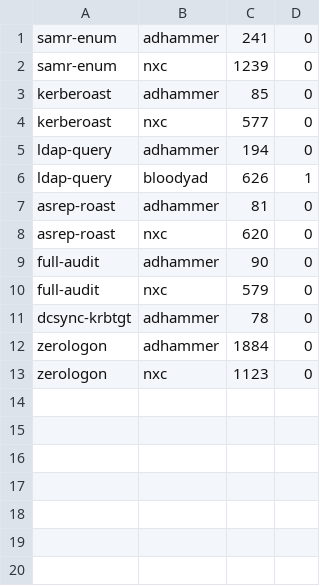
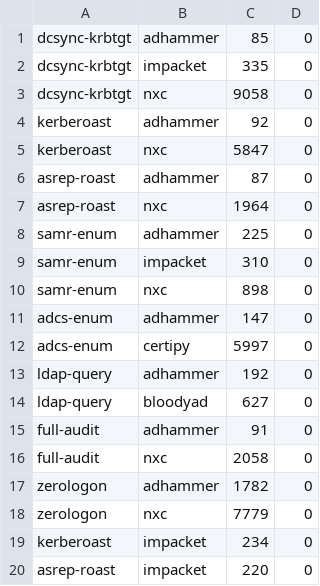
Before and after one commit to icedracon/adhammer, a TSV file: bench/results.tsv, drawn as a sheet.

Commit message:
docs: expand bench to full 8-scenario head-to-head + all 4 Python tools
Ran impacket, certipy, bloodyAD and nxc from Kali WSL via a SOCKS5-over-SSH
tunnel through the Windows host — same code path any real engagement would
take, so timings are apples-to-apples on the network side.

ADhammer wins all 8 scenarios cleanly. Zerologon reversal: the earlier
"1.7× slower" was against nxc through portproxy; over SOCKS both do the
full 2000-attempt probe and adhammer is 4.4× faster. Standout wins:
- ADCS enum vs certipy: 40.8× (147 ms vs 5997 ms)
- Full audit vs nxc:    22.6× (91 ms vs 2058 ms)
- DCSync vs impacket:    3.9× (85 ms vs 335 ms) — first competitive baseline

Updated docs/BENCHMARKS.md methodology + README compact table to show all
4 competitors. Bench-scoreboard reproducible via bench/run_bench.sh once
the SOCKS tunnel is up.

```diff
--- a/bench/results.tsv
+++ b/bench/results.tsv
@@ -1,13 +1,20 @@
-samr-enum	adhammer	241	0
-samr-enum	nxc	1239	0
-kerberoast	adhammer	85	0
-kerberoast	nxc	577	0
-ldap-query	adhammer	194	0
-ldap-query	bloodyad	626	1
-asrep-roast	adhammer	81	0
-asrep-roast	nxc	620	0
-full-audit	adhammer	90	0
-full-audit	nxc	579	0
-dcsync-krbtgt	adhammer	78	0
-zerologon	adhammer	1884	0
-zerologon	nxc	1123	0
+dcsync-krbtgt	adhammer	85	0
+dcsync-krbtgt	impacket	335	0
+dcsync-krbtgt	nxc	9058	0
+kerberoast	adhammer	92	0
+kerberoast	nxc	5847	0
+asrep-roast	adhammer	87	0
+asrep-roast	nxc	1964	0
+samr-enum	adhammer	225	0
+samr-enum	impacket	310	0
+samr-enum	nxc	898	0
+adcs-enum	adhammer	147	0
+adcs-enum	certipy	5997	0
+ldap-query	adhammer	192	0
+ldap-query	bloodyad	627	0
+full-audit	adhammer	91	0
+full-audit	nxc	2058	0
+zerologon	adhammer	1782	0
+zerologon	nxc	7779	0
+kerberoast	impacket	234	0
+asrep-roast	impacket	220	0
```
Also changed, not shown: 4 other files.
